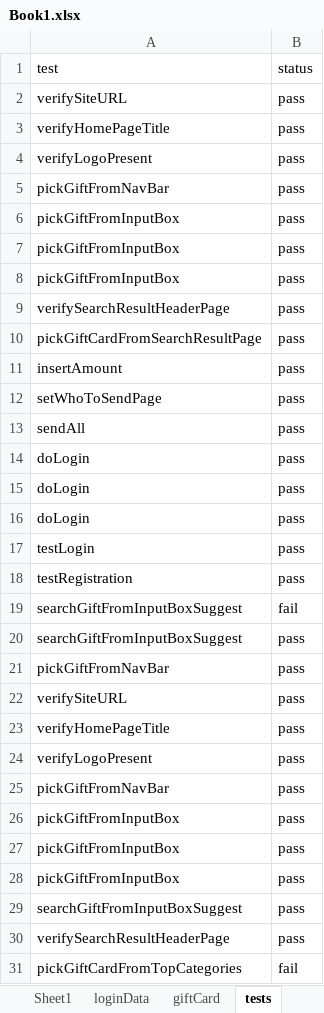
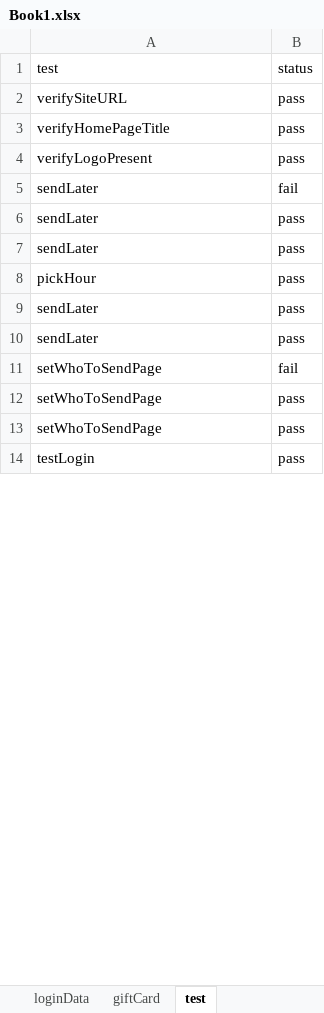
Before and after one commit to coevyat3/AutomationFrameWork, an Excel workbook: target/classes/dataprovider/Book1.xlsx, sheet test, drawn as a sheet; only a part is shown; values as stored, in another font and other column widths than the file's, no borders; removed rows and columns are numbered as before the commit, all else as after; the diff covers the shown part only; the diff names each change by its address in the sheet, - before the commit and + after, or states it on an @@ line.

```diff
--- a/target/classes/dataprovider/Book1.xlsx (sheet test)
+++ b/target/classes/dataprovider/Book1.xlsx (sheet test)
-sheet tab: tests
+sheet tab: test
-sheet tab: Sheet1
+row 5: sendLater | fail
-A6 (test): pickGiftFromNavBar
+A6 (test): sendLater
-A7 (test): pickGiftFromInputBox
+A7 (test): sendLater
-A8 (test): pickGiftFromInputBox
+A8 (test): pickHour
-row 8: pickGiftFromInputBox | pass
-A9 (test): verifySearchResultHeaderPage
+A9 (test): sendLater
-row 10: pickGiftCardFromSearchResultPage | pass
-A10 (test): insertAmount
+A10 (test): sendLater
+row 11: setWhoToSendPage | fail
-row 13: sendAll | pass
-A13 (test): doLogin
+A13 (test): setWhoToSendPage
-row 15: doLogin | pass
-row 16: doLogin | pass
-row 18: testRegistration | pass
-row 19: searchGiftFromInputBoxSuggest | fail
-row 20: searchGiftFromInputBoxSuggest | pass
-row 21: pickGiftFromNavBar | pass
-row 22: verifySiteURL | pass
-row 23: verifyHomePageTitle | pass
-row 24: verifyLogoPresent | pass
-row 25: pickGiftFromNavBar | pass
-row 26: pickGiftFromInputBox | pass
-row 27: pickGiftFromInputBox | pass
-row 28: pickGiftFromInputBox | pass
-row 29: searchGiftFromInputBoxSuggest | pass
-row 30: verifySearchResultHeaderPage | pass
-row 31: pickGiftCardFromTopCategories | fail
```
Also changed, not shown: 27 removed rows and 5 edited cells elsewhere in this sheet, src/main/resources/dataprovider/Book1.xlsx, 49 other files.
